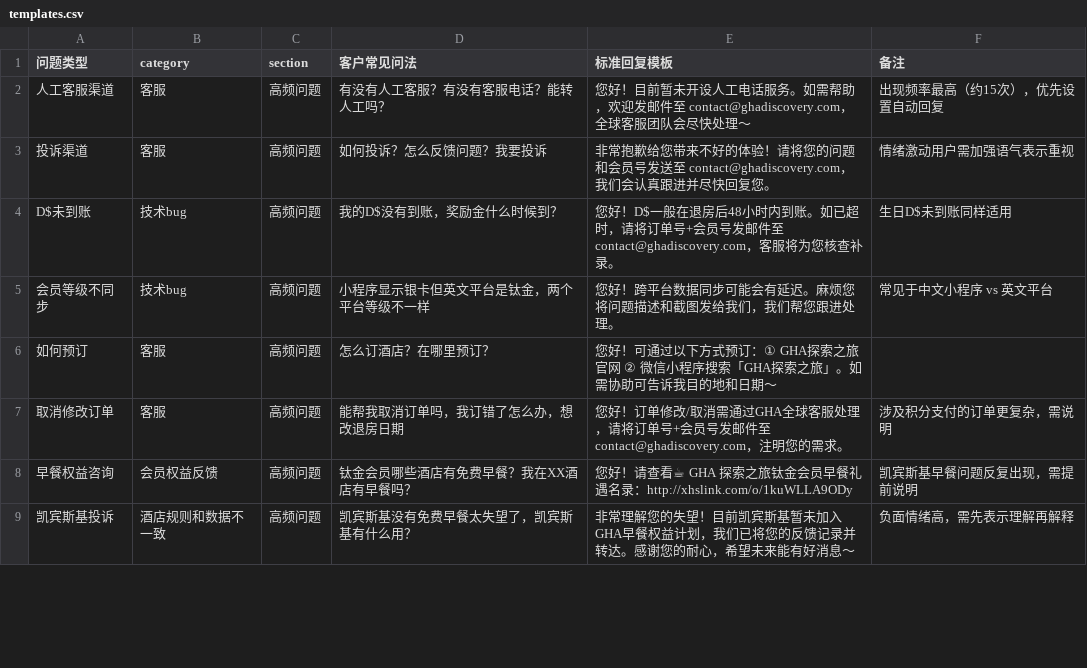
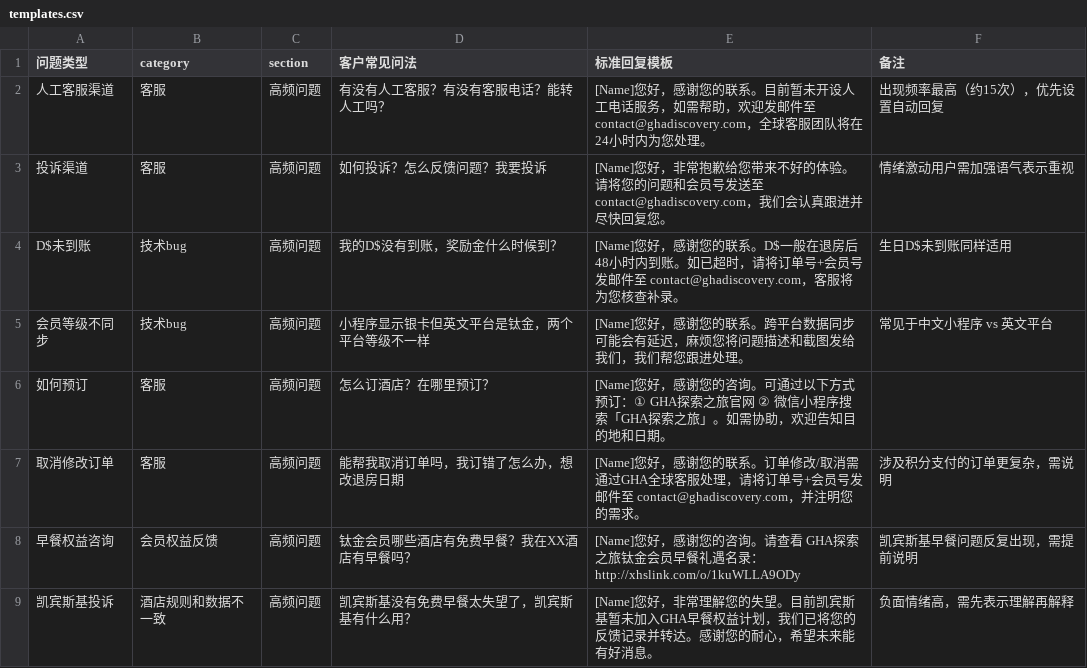
Before and after one commit to linlinfangting-wq/gha-cs-dashboard, a CSV file: templates.csv, drawn as a sheet; only a part is shown; the diff covers the shown part only; the diff names each change by its address in the sheet, - before the commit and + after, or states it on an @@ line.

```diff
--- a/templates.csv
+++ b/templates.csv
-E2 (标准回复模板): 您好！目前暂未开设人工电话服务。如需帮助，欢迎发邮件至 contact@ghadiscovery.com，全球客服团队会尽快处理～
+E2 (标准回复模板): [Name]您好，感谢您的联系。目前暂未开设人工电话服务，如需帮助，欢迎发邮件至 contact@ghadiscovery.com，全球客服团队将在24小时内为您处理。
-E3 (标准回复模板): 非常抱歉给您带来不好的体验！请将您的…
+E3 (标准回复模板): [Name]您好，非常抱歉给您带来不好的体验。请将您的…
-E4 (标准回复模板): 您好！D$一般在…
+E4 (标准回复模板): [Name]您好，感谢您的联系。D$一般在…
-E5 (标准回复模板): 您好！跨平台数据同步可能会有延迟。麻烦您将…
+E5 (标准回复模板): [Name]您好，感谢您的联系。跨平台数据同步可能会有延迟，麻烦您将…
-E6 (标准回复模板): 您好！可通过以下方式预订：① GHA探索之旅官网 ② 微信小程序搜索「GHA探索之旅」。如需协助可告诉我目的地和日期～
+E6 (标准回复模板): [Name]您好，感谢您的咨询。可通过以下方式预订：① GHA探索之旅官网 ② 微信小程序搜索「GHA探索之旅」。如需协助，欢迎告知目的地和日期。
-E7 (标准回复模板): 您好！订单修改/取消需通过GHA全球客服处理，请将订单号+会员号发邮件至 contact@ghadiscovery.com，注明您的…
+E7 (标准回复模板): [Name]您好，感谢您的联系。订单修改/取消需通过GHA全球客服处理，请将订单号+会员号发邮件至 contact@ghadiscovery.com，并注明您的…
-E8 (标准回复模板): 您好！请查看☕ GHA 探索之…
+E8 (标准回复模板): [Name]您好，感谢您的咨询。请查看 GHA探索之…
-E9 (标准回复模板): 非常理解您的失望！目前凯宾斯基暂未加入GHA早餐权益计划，我们已将您的反馈记录并转达。感谢您的耐心，希望未来能有好消息～
+E9 (标准回复模板): [Name]您好，非常理解您的失望。目前凯宾斯基暂未加入GHA早餐权益计划，我们已将您的反馈记录并转达。感谢您的耐心，希望未来能有好消息。
```
Also changed, not shown: 8 edited cells elsewhere in this file.
